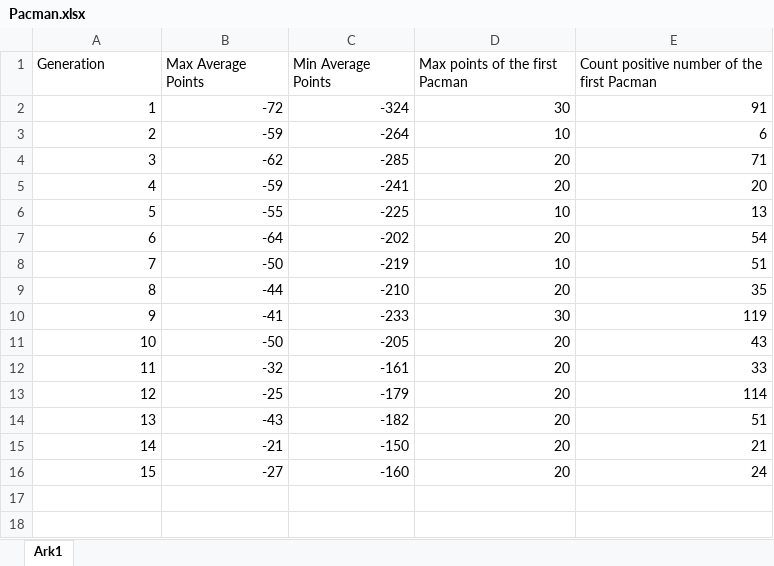
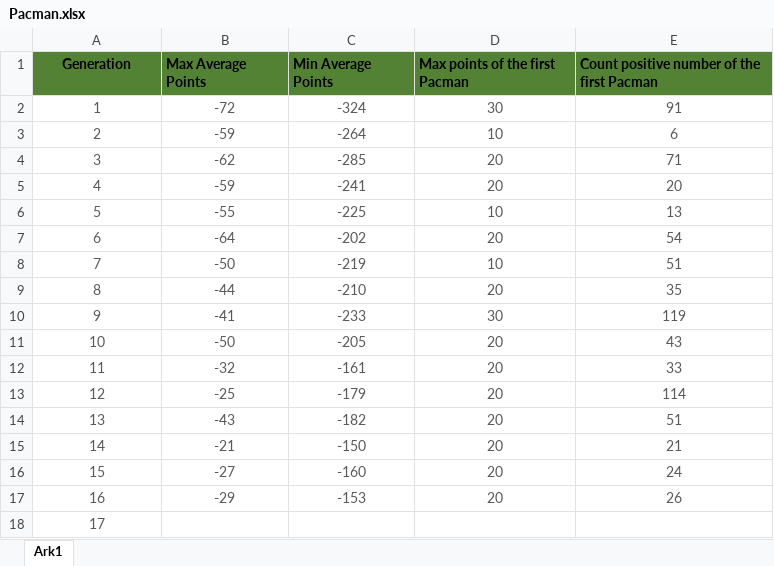
Before and after one commit to JiehuaZhang/Pacman, an Excel workbook: Pacman/Pacman/Databackup/Pacman.xlsx, sheet Ark1, drawn as a sheet; values as stored, in another font and other column widths than the file's, no borders; table styles not drawn; the diff names each change by its address in the sheet, - before the commit and + after, or states it on an @@ line.

Commit message:
update one new generation data.

```diff
--- a/Pacman/Pacman/Databackup/Pacman.xlsx (sheet Ark1)
+++ b/Pacman/Pacman/Databackup/Pacman.xlsx (sheet Ark1)
@@ A1:E1 fill: none → #548235, bold: off → on @@
-A1 alignment: left
+A1 alignment: center
@@ A2:E16 text colour: black → #595959, alignment: right → center @@
+row 17: 16 | -29 | -153 | 20 | 26
+row 18: 17
```
Also changed, not shown: 1 other file.
